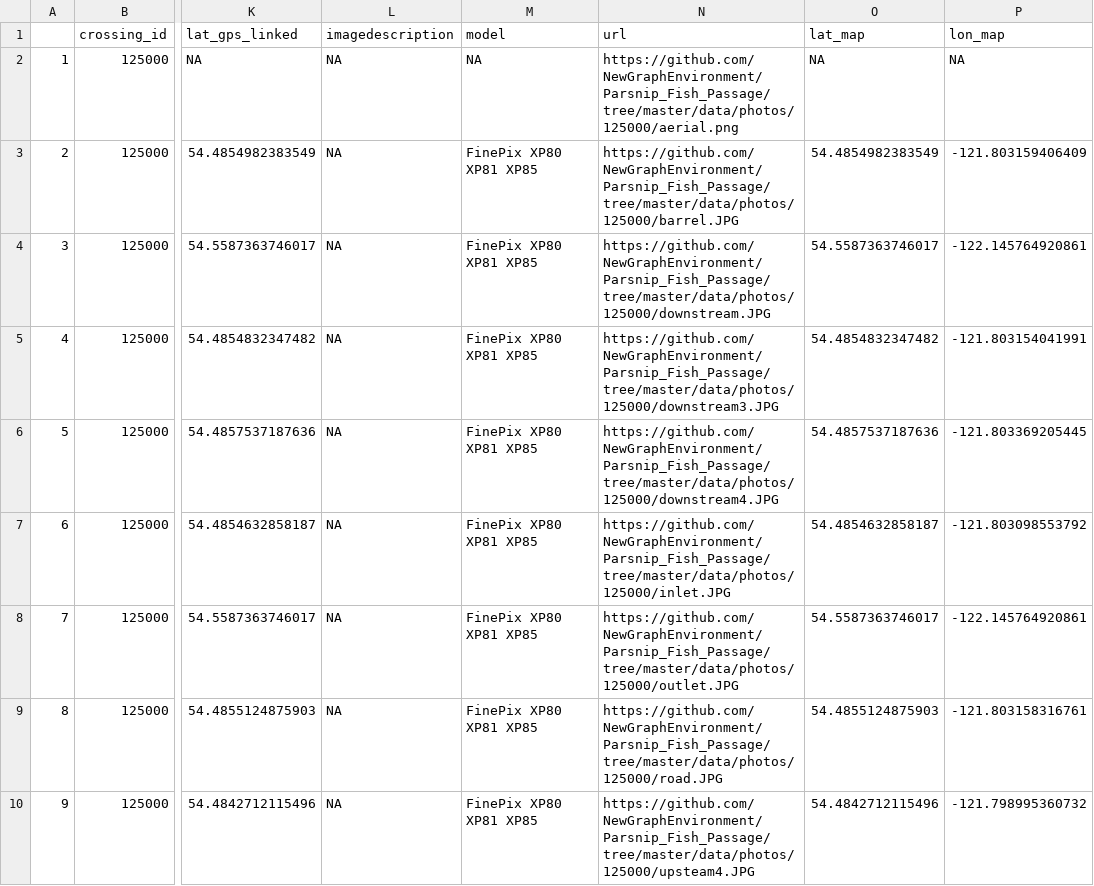
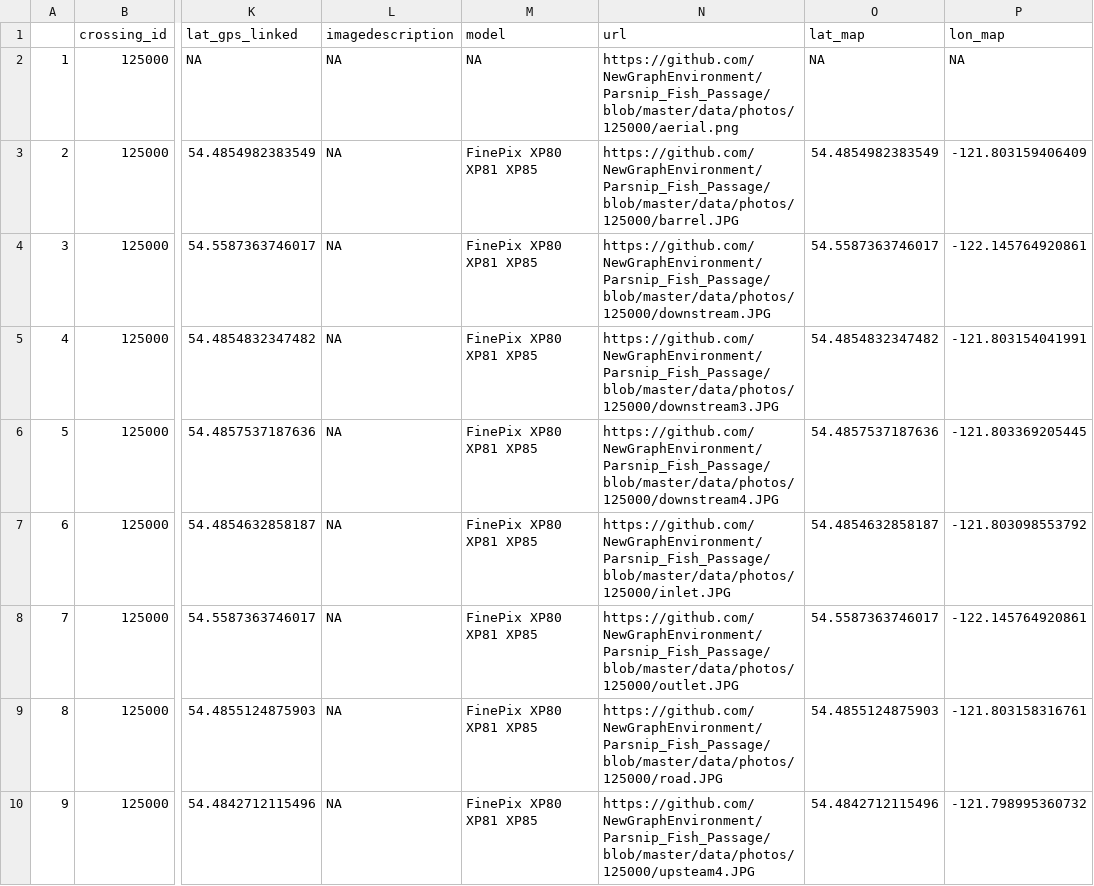
Before and after one commit to NewGraphEnvironment/Parsnip_Fish_Passage, a CSV file: data/photos/photo_metadata.csv, drawn as a sheet; only a part is shown, gaps mark what is left out; the diff covers the shown part only; the diff names each change by its address in the sheet, - before the commit and + after, or states it on an @@ line.

```diff
--- a/data/photos/photo_metadata.csv
+++ b/data/photos/photo_metadata.csv
-N2 (url): https://github.com/NewGraphEnvironment/Parsnip_Fish_Passage/tree/master/data/photos/125000/aerial.png
+N2 (url): https://github.com/NewGraphEnvironment/Parsnip_Fish_Passage/blob/master/data/photos/125000/aerial.png
-N3 (url): https://github.com/NewGraphEnvironment/Parsnip_Fish_Passage/tree/master/data/photos/125000/barrel.JPG
+N3 (url): https://github.com/NewGraphEnvironment/Parsnip_Fish_Passage/blob/master/data/photos/125000/barrel.JPG
-N4 (url): https://github.com/NewGraphEnvironment/Parsnip_Fish_Passage/tree/master/data/photos/125000/downstream.JPG
+N4 (url): https://github.com/NewGraphEnvironment/Parsnip_Fish_Passage/blob/master/data/photos/125000/downstream.JPG
-N5 (url): https://github.com/NewGraphEnvironment/Parsnip_Fish_Passage/tree/master/data/photos/125000/downstream3.JPG
+N5 (url): https://github.com/NewGraphEnvironment/Parsnip_Fish_Passage/blob/master/data/photos/125000/downstream3.JPG
-N6 (url): https://github.com/NewGraphEnvironment/Parsnip_Fish_Passage/tree/master/data/photos/125000/downstream4.JPG
+N6 (url): https://github.com/NewGraphEnvironment/Parsnip_Fish_Passage/blob/master/data/photos/125000/downstream4.JPG
-N7 (url): https://github.com/NewGraphEnvironment/Parsnip_Fish_Passage/tree/master/data/photos/125000/inlet.JPG
+N7 (url): https://github.com/NewGraphEnvironment/Parsnip_Fish_Passage/blob/master/data/photos/125000/inlet.JPG
-N8 (url): https://github.com/NewGraphEnvironment/Parsnip_Fish_Passage/tree/master/data/photos/125000/outlet.JPG
+N8 (url): https://github.com/NewGraphEnvironment/Parsnip_Fish_Passage/blob/master/data/photos/125000/outlet.JPG
-N9 (url): https://github.com/NewGraphEnvironment/Parsnip_Fish_Passage/tree/master/data/photos/125000/road.JPG
+N9 (url): https://github.com/NewGraphEnvironment/Parsnip_Fish_Passage/blob/master/data/photos/125000/road.JPG
-N10 (url): https://github.com/NewGraphEnvironment/Parsnip_Fish_Passage/tree/master/data/photos/125000/upsteam4.JPG
+N10 (url): https://github.com/NewGraphEnvironment/Parsnip_Fish_Passage/blob/master/data/photos/125000/upsteam4.JPG
```
Also changed, not shown: 9 edited cells elsewhere in this file, 2 other files.
